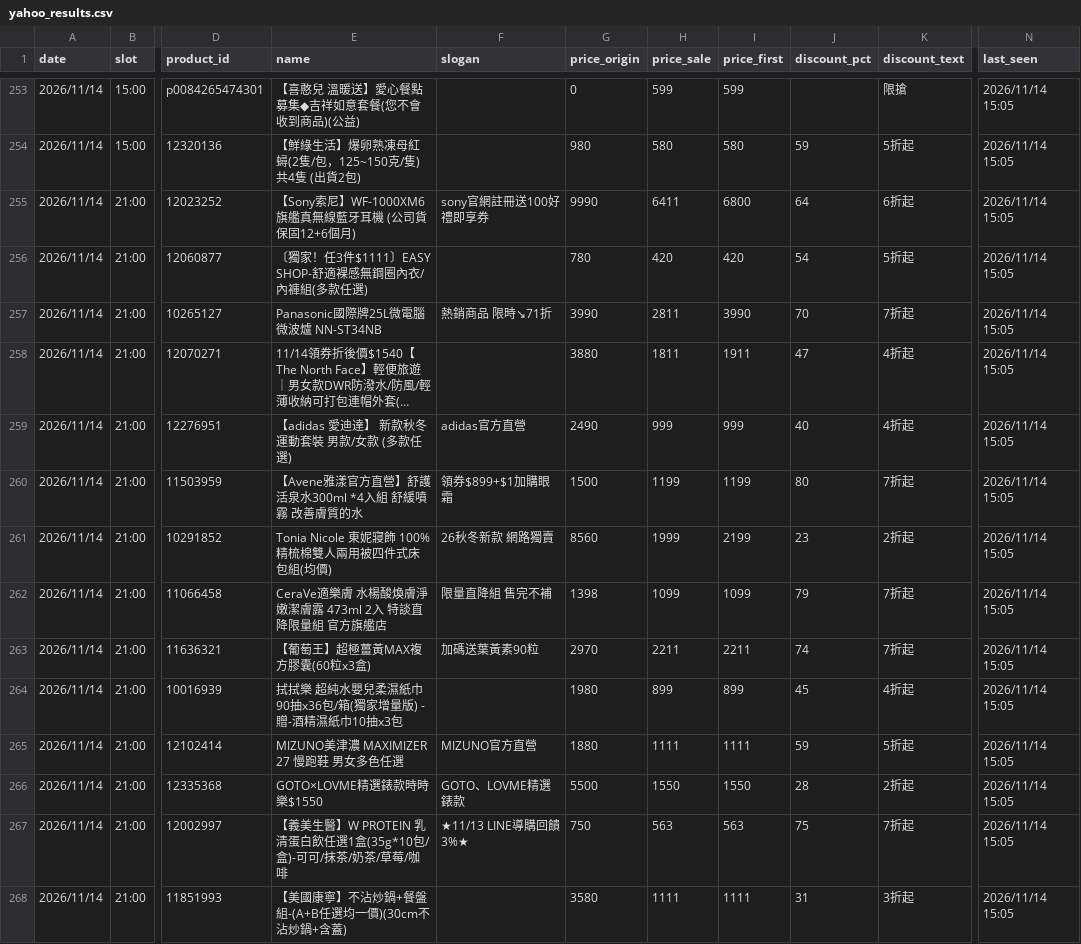
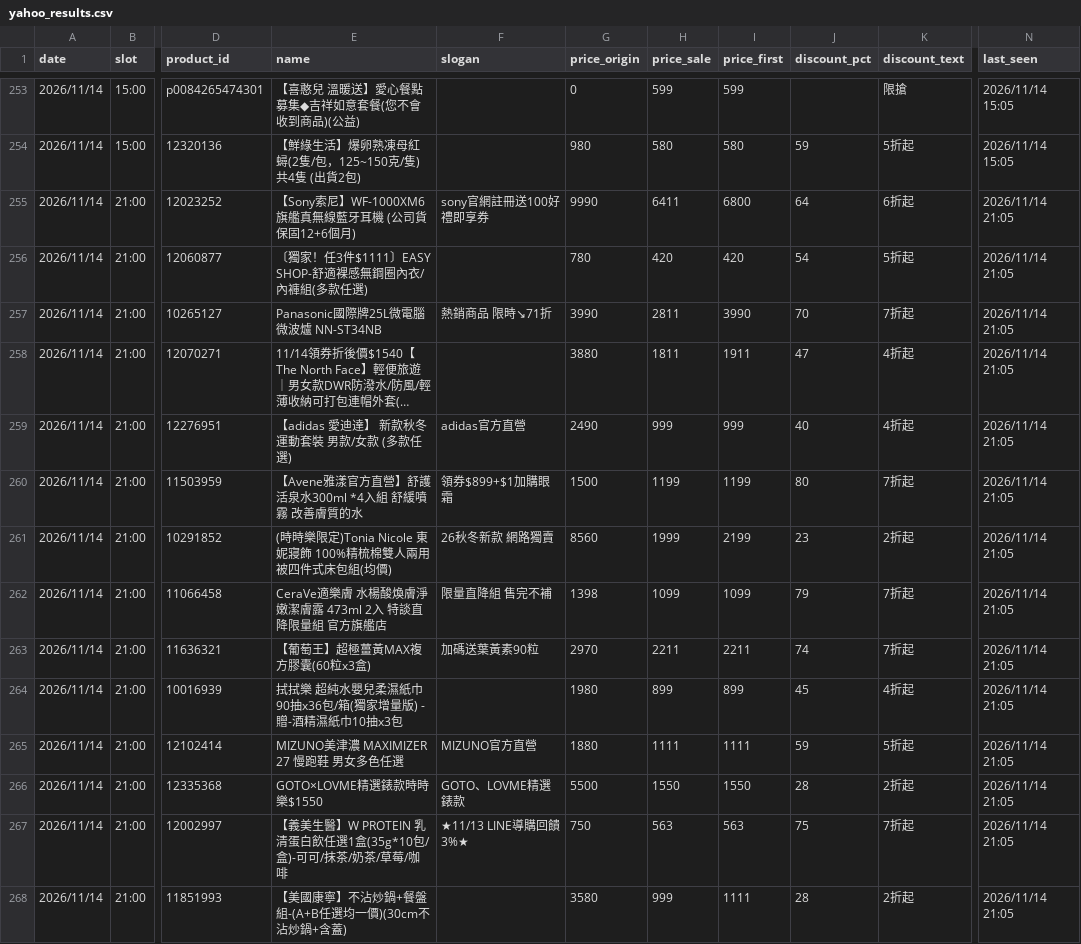
Before and after one commit to jerrycp-lab/momo-sales-monitor, a CSV file: compare/data/yahoo_results.csv, drawn as a sheet; only a part is shown, gaps mark what is left out; long unchanged cells end in …; the diff covers the shown part only; the diff names each change by its address in the sheet, - before the commit and + after, or states it on an @@ line.

Commit message:
auto: 2026-11-14 13:05 [compare:yahoo] 資料更新

```diff
--- a/compare/data/yahoo_results.csv
+++ b/compare/data/yahoo_results.csv
-N255:N268 (last_seen): 2026/11/14 15:05
+N255:N268 (last_seen): 2026/11/14 21:05
-E261 (name): Tonia Nicole 東妮寢飾 100%精梳棉雙人兩用被四件式床包組(均價)
+E261 (name): (時時樂限定)Tonia Nicole 東妮寢飾 100%精梳棉雙人兩用被四件式床包組(均價)
-H268 (price_sale): 1111
+H268 (price_sale): 999
-J268 (discount_pct): 31
+J268 (discount_pct): 28
-K268 (discount_text): 3折起
+K268 (discount_text): 2折起
```
Also changed, not shown: 116 edited cells elsewhere in this file, compare/data/matches.csv, compare/data/products_all.csv.
